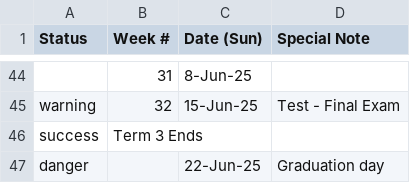
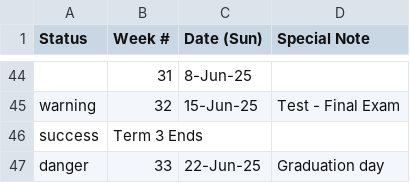
Before and after one commit to JerseyTamilAcademy/NJTA, a CSV file: NJTA.Web/App_Data/Calendar.Edison.csv, drawn as a sheet; only a part is shown, gaps mark what is left out.

Commit message:
2024-25 Registration - fixed last row in calendar

```diff
--- a/NJTA.Web/App_Data/Calendar.Edison.csv
+++ b/NJTA.Web/App_Data/Calendar.Edison.csv
@@ -46,2 +46,2 @@ warning,32,15-Jun-25,Test - Final Exam
 success,Term 3 Ends,,
-danger,,22-Jun-25,Graduation day
+danger,33,22-Jun-25,Graduation day
```
